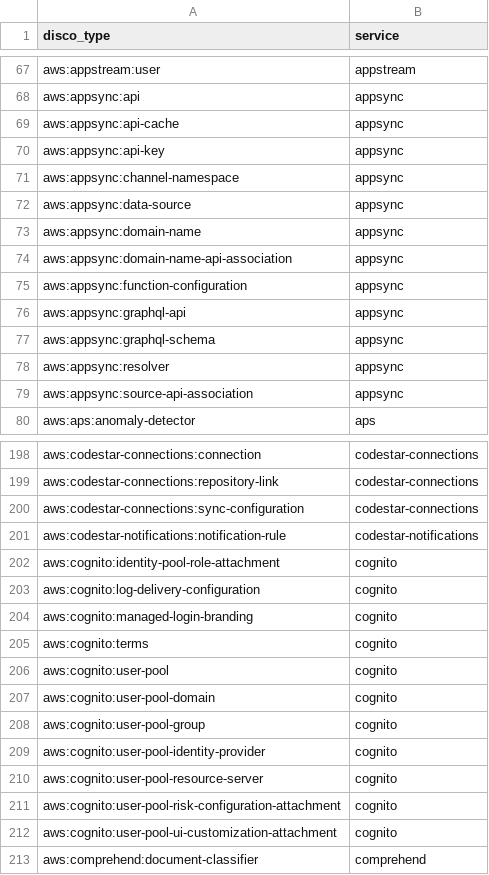
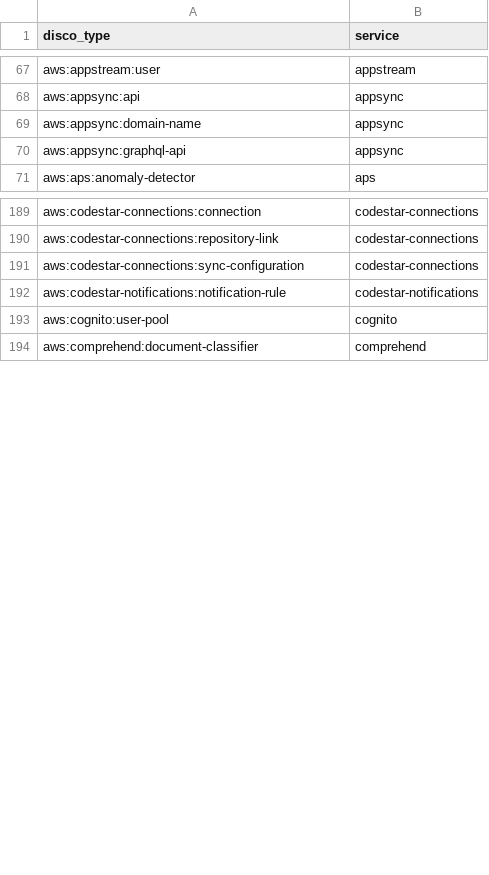
Before and after one commit to icearp/disco-cli, a TSV file: docs/aws-missing-resolvers.tsv, drawn as a sheet; only a part is shown, gaps mark what is left out.

```diff
--- a/docs/aws-missing-resolvers.tsv
+++ b/docs/aws-missing-resolvers.tsv
@@ -68,13 +68,4 @@ aws:appstream:user	appstream
 aws:appsync:api	appsync
-aws:appsync:api-cache	appsync
-aws:appsync:api-key	appsync
-aws:appsync:channel-namespace	appsync
-aws:appsync:data-source	appsync
 aws:appsync:domain-name	appsync
-aws:appsync:domain-name-api-association	appsync
-aws:appsync:function-configuration	appsync
 aws:appsync:graphql-api	appsync
-aws:appsync:graphql-schema	appsync
-aws:appsync:resolver	appsync
-aws:appsync:source-api-association	appsync
 aws:aps:anomaly-detector	aps
@@ -201,13 +192,3 @@ aws:codestar-connections:sync-configuration	codestar-connections
 aws:codestar-notifications:notification-rule	codestar-notifications
-aws:cognito:identity-pool-role-attachment	cognito
-aws:cognito:log-delivery-configuration	cognito
-aws:cognito:managed-login-branding	cognito
-aws:cognito:terms	cognito
 aws:cognito:user-pool	cognito
-aws:cognito:user-pool-domain	cognito
-aws:cognito:user-pool-group	cognito
-aws:cognito:user-pool-identity-provider	cognito
-aws:cognito:user-pool-resource-server	cognito
-aws:cognito:user-pool-risk-configuration-attachment	cognito
-aws:cognito:user-pool-ui-customization-attachment	cognito
 aws:comprehend:document-classifier	comprehend
```
Also changed, not shown: 4 other files.
